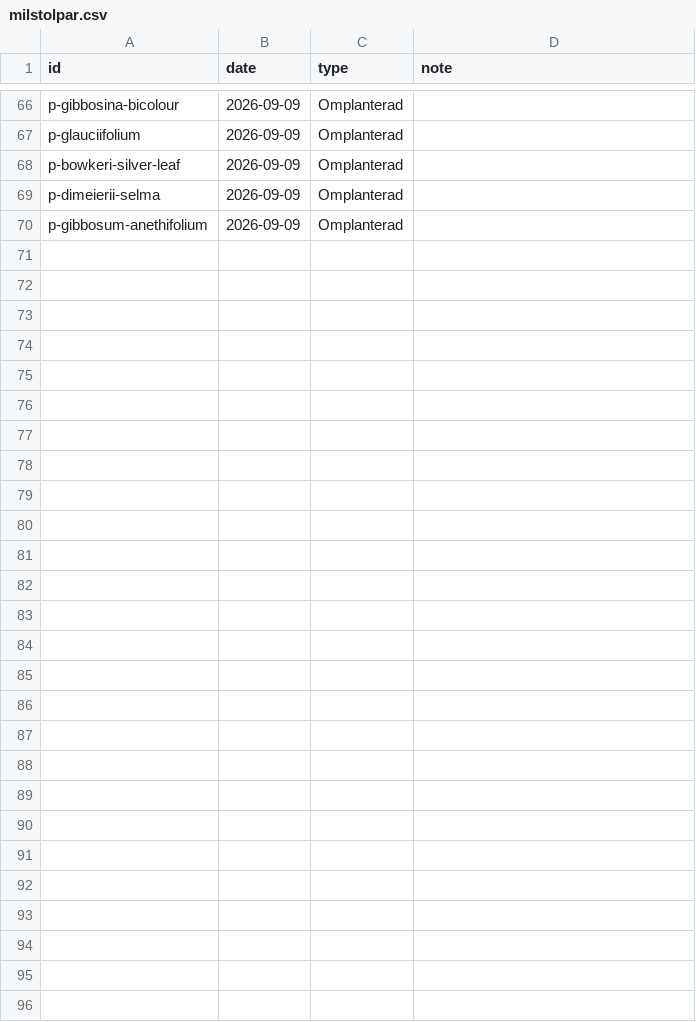
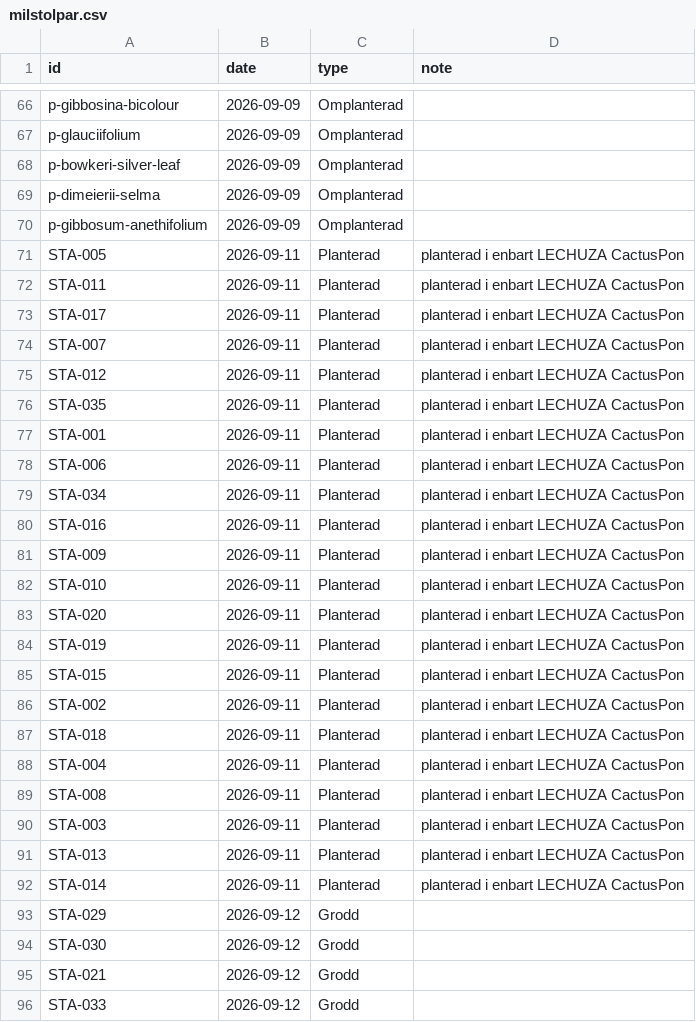
Before and after one commit to huasdy/mina-vaxter, a CSV file: data/milstolpar.csv, drawn as a sheet; only a part is shown, gaps mark what is left out; the diff names each change by its address in the sheet, - before the commit and + after, or states it on an @@ line.

```diff
--- a/data/milstolpar.csv
+++ b/data/milstolpar.csv
+row 71: STA-005 | 2026-09-11 | Planterad | planterad i enbart LECHUZA CactusPon
+row 72: STA-011 | 2026-09-11 | Planterad | planterad i enbart LECHUZA CactusPon
+row 73: STA-017 | 2026-09-11 | Planterad | planterad i enbart LECHUZA CactusPon
+row 74: STA-007 | 2026-09-11 | Planterad | planterad i enbart LECHUZA CactusPon
+row 75: STA-012 | 2026-09-11 | Planterad | planterad i enbart LECHUZA CactusPon
+row 76: STA-035 | 2026-09-11 | Planterad | planterad i enbart LECHUZA CactusPon
+row 77: STA-001 | 2026-09-11 | Planterad | planterad i enbart LECHUZA CactusPon
+row 78: STA-006 | 2026-09-11 | Planterad | planterad i enbart LECHUZA CactusPon
+row 79: STA-034 | 2026-09-11 | Planterad | planterad i enbart LECHUZA CactusPon
+row 80: STA-016 | 2026-09-11 | Planterad | planterad i enbart LECHUZA CactusPon
+row 81: STA-009 | 2026-09-11 | Planterad | planterad i enbart LECHUZA CactusPon
+row 82: STA-010 | 2026-09-11 | Planterad | planterad i enbart LECHUZA CactusPon
+row 83: STA-020 | 2026-09-11 | Planterad | planterad i enbart LECHUZA CactusPon
+row 84: STA-019 | 2026-09-11 | Planterad | planterad i enbart LECHUZA CactusPon
+row 85: STA-015 | 2026-09-11 | Planterad | planterad i enbart LECHUZA CactusPon
+row 86: STA-002 | 2026-09-11 | Planterad | planterad i enbart LECHUZA CactusPon
+row 87: STA-018 | 2026-09-11 | Planterad | planterad i enbart LECHUZA CactusPon
+row 88: STA-004 | 2026-09-11 | Planterad | planterad i enbart LECHUZA CactusPon
+row 89: STA-008 | 2026-09-11 | Planterad | planterad i enbart LECHUZA CactusPon
+row 90: STA-003 | 2026-09-11 | Planterad | planterad i enbart LECHUZA CactusPon
+row 91: STA-013 | 2026-09-11 | Planterad | planterad i enbart LECHUZA CactusPon
+row 92: STA-014 | 2026-09-11 | Planterad | planterad i enbart LECHUZA CactusPon
+row 93: STA-029 | 2026-09-12 | Grodd
+row 94: STA-030 | 2026-09-12 | Grodd
+row 95: STA-021 | 2026-09-12 | Grodd
+row 96: STA-033 | 2026-09-12 | Grodd
```
Also changed, not shown: data/hibiskusar.csv, data/korsningshandelser.csv, 31 other files.
